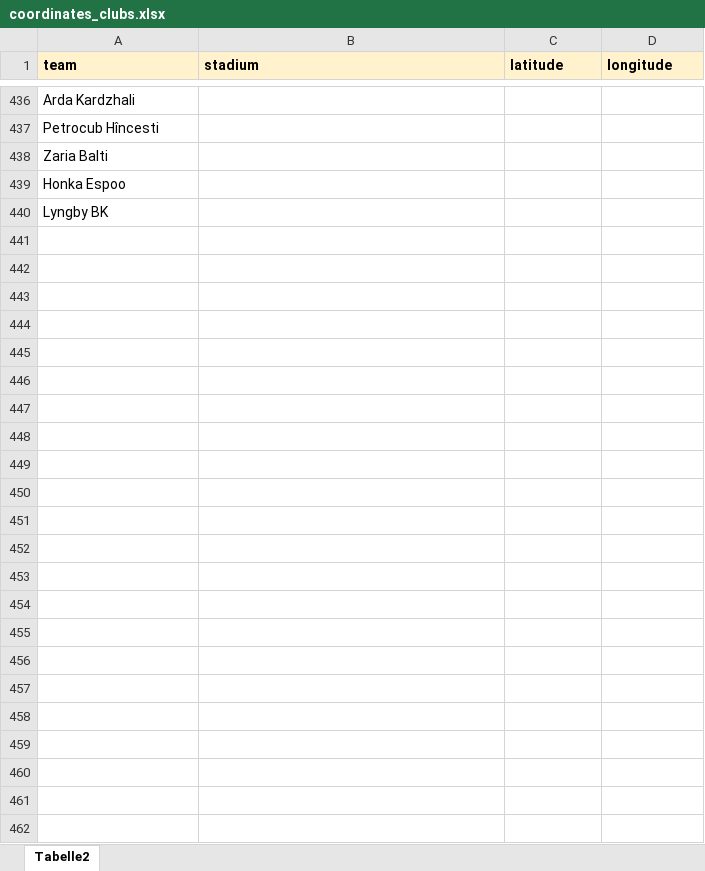
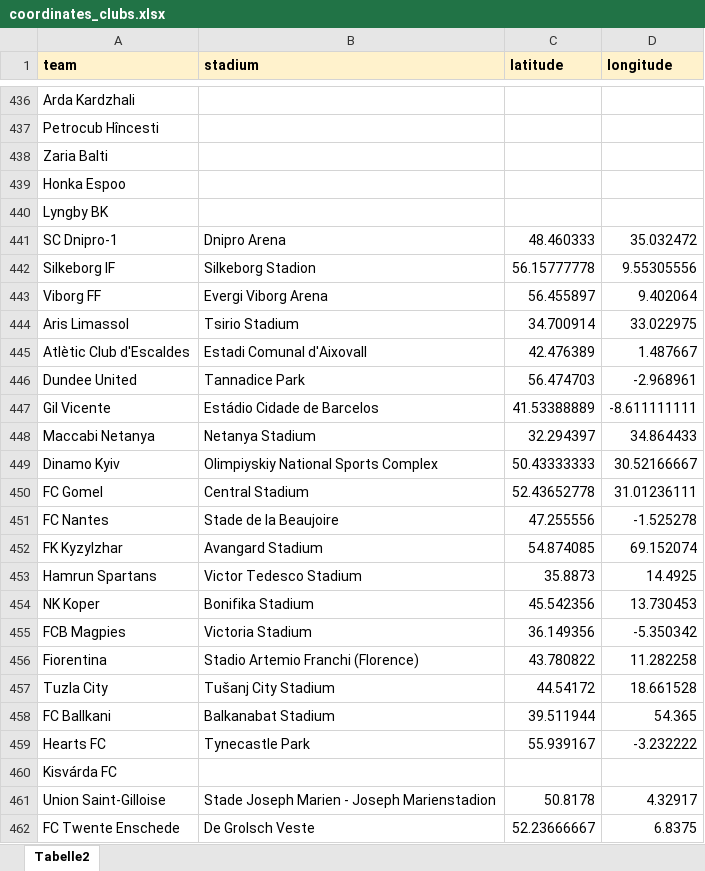
Before and after one commit to awp-finanznachrichten/uefa_ranking, an Excel workbook: Data/coordinates_clubs.xlsx, sheet Tabelle2, drawn as a sheet; only a part is shown, gaps mark what is left out; values as stored, in another font and other column widths than the file's, no borders; the diff names each change by its address in the sheet, - before the commit and + after, or states it on an @@ line.

```diff
--- a/Data/coordinates_clubs.xlsx (sheet Tabelle2)
+++ b/Data/coordinates_clubs.xlsx (sheet Tabelle2)
+row 441: SC Dnipro-1 | Dnipro Arena | 48.460333 | 35.032472
+row 442: Silkeborg IF | Silkeborg Stadion | 56.15777778 | 9.55305556
+row 443: Viborg FF | Evergi Viborg Arena | 56.455897 | 9.402064
+row 444: Aris Limassol | Tsirio Stadium | 34.700914 | 33.022975
+row 445: Atlètic Club d'Escaldes | Estadi Comunal d'Aixovall | 42.476389 | 1.487667
+row 446: Dundee United | Tannadice Park | 56.474703 | -2.968961
+row 447: Gil Vicente | Estádio Cidade de Barcelos | 41.53388889 | -8.611111111
+row 448: Maccabi Netanya | Netanya Stadium | 32.294397 | 34.864433
+row 449: Dinamo Kyiv | Olimpiyskiy National Sports Complex | 50.43333333 | 30.52166667
+row 450: FC Gomel | Central Stadium | 52.43652778 | 31.01236111
+row 451: FC Nantes | Stade de la Beaujoire | 47.255556 | -1.525278
+row 452: FK Kyzylzhar | Avangard Stadium | 54.874085 | 69.152074
+row 453: Hamrun Spartans | Victor Tedesco Stadium | 35.8873 | 14.4925
+row 454: NK Koper | Bonifika Stadium | 45.542356 | 13.730453
+row 455: FCB Magpies | Victoria Stadium | 36.149356 | -5.350342
+row 456: Fiorentina | Stadio Artemio Franchi (Florence) | 43.780822 | 11.282258
+row 457: Tuzla City | Tušanj City Stadium | 44.54172 | 18.661528
+row 458: FC Ballkani | Balkanabat Stadium | 39.511944 | 54.365
+row 459: Hearts FC | Tynecastle Park | 55.939167 | -3.232222
+row 460: Kisvárda FC
+row 461: Union Saint-Gilloise | Stade Joseph Marien - Joseph Marienstadion | 50.8178 | 4.32917
+row 462: FC Twente Enschede | De Grolsch Veste | 52.23666667 | 6.8375
```
Also changed, not shown: 10 other files.
